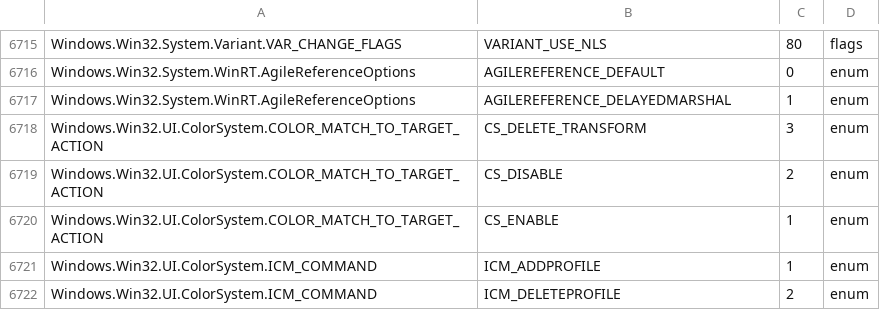
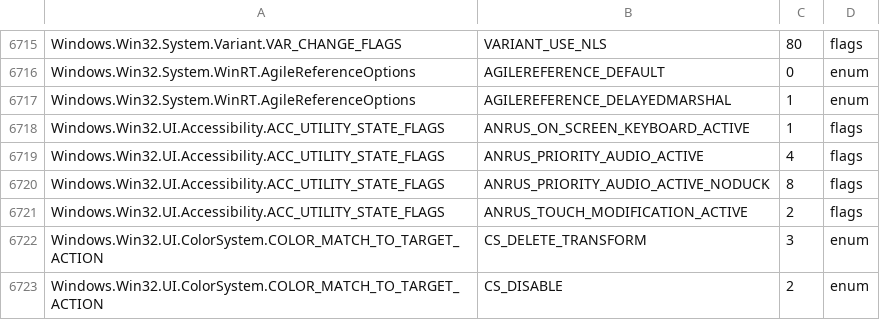
Before and after one commit to hitode-project/hitode, a TSV file: data/abi/constants.tsv, drawn as a sheet; only a part is shown, gaps mark what is left out; the shorter side is filled out with more unchanged rows.

Commit message:
feat(abi): declare image blending and accessibility system exports
Include MSIMG32 and OLEACC from pinned WinMD so virtual DLL dependencies can bind their real system imports. Unimplemented calls retain strict diagnostic stubs rather than fabricated implementations.

```diff
--- a/data/abi/constants.tsv
+++ b/data/abi/constants.tsv
@@ -6717,2 +6717,6 @@ Windows.Win32.System.WinRT.AgileReferenceOptions	AGILEREFERENCE_DEFAULT	0	enum
 Windows.Win32.System.WinRT.AgileReferenceOptions	AGILEREFERENCE_DELAYEDMARSHAL	1	enum
+Windows.Win32.UI.Accessibility.ACC_UTILITY_STATE_FLAGS	ANRUS_ON_SCREEN_KEYBOARD_ACTIVE	1	flags
+Windows.Win32.UI.Accessibility.ACC_UTILITY_STATE_FLAGS	ANRUS_PRIORITY_AUDIO_ACTIVE	4	flags
+Windows.Win32.UI.Accessibility.ACC_UTILITY_STATE_FLAGS	ANRUS_PRIORITY_AUDIO_ACTIVE_NODUCK	8	flags
+Windows.Win32.UI.Accessibility.ACC_UTILITY_STATE_FLAGS	ANRUS_TOUCH_MODIFICATION_ACTIVE	2	flags
 Windows.Win32.UI.ColorSystem.COLOR_MATCH_TO_TARGET_ACTION	CS_DELETE_TRANSFORM	3	enum
```
Also changed, not shown: 2 other files.
